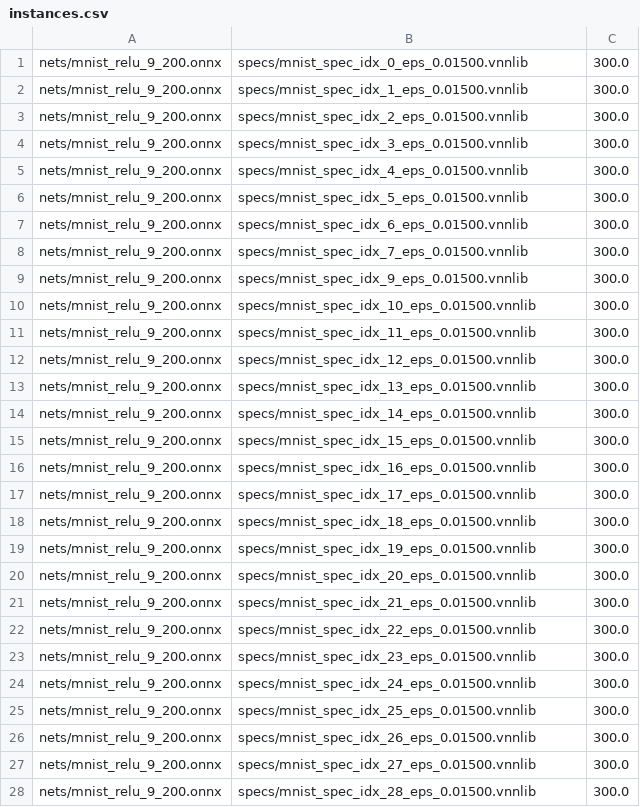
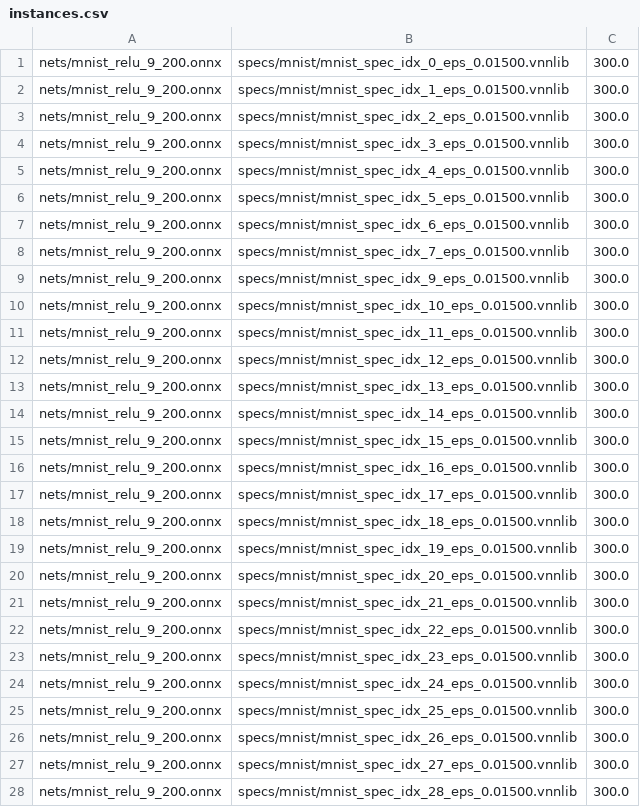
Before and after one commit to mnmueller/vnncomp2021_eran_benchmarks, a CSV file: specs/instances.csv, drawn as a sheet; only a part is shown; the diff covers the shown part only.

Commit message:
Updated instances.csv

```diff
--- a/specs/instances.csv
+++ b/specs/instances.csv
@@ -1,28 +1,28 @@
-nets/mnist_relu_9_200.onnx, specs/mnist_spec_idx_0_eps_0.01500.vnnlib, 300.0
-nets/mnist_relu_9_200.onnx, specs/mnist_spec_idx_1_eps_0.01500.vnnlib, 300.0
-nets/mnist_relu_9_200.onnx, specs/mnist_spec_idx_2_eps_0.01500.vnnlib, 300.0
-nets/mnist_relu_9_200.onnx, specs/mnist_spec_idx_3_eps_0.01500.vnnlib, 300.0
-nets/mnist_relu_9_200.onnx, specs/mnist_spec_idx_4_eps_0.01500.vnnlib, 300.0
-nets/mnist_relu_9_200.onnx, specs/mnist_spec_idx_5_eps_0.01500.vnnlib, 300.0
-nets/mnist_relu_9_200.onnx, specs/mnist_spec_idx_6_eps_0.01500.vnnlib, 300.0
-nets/mnist_relu_9_200.onnx, specs/mnist_spec_idx_7_eps_0.01500.vnnlib, 300.0
-nets/mnist_relu_9_200.onnx, specs/mnist_spec_idx_9_eps_0.01500.vnnlib, 300.0
-nets/mnist_relu_9_200.onnx, specs/mnist_spec_idx_10_eps_0.01500.vnnlib, 300.0
-nets/mnist_relu_9_200.onnx, specs/mnist_spec_idx_11_eps_0.01500.vnnlib, 300.0
-nets/mnist_relu_9_200.onnx, specs/mnist_spec_idx_12_eps_0.01500.vnnlib, 300.0
-nets/mnist_relu_9_200.onnx, specs/mnist_spec_idx_13_eps_0.01500.vnnlib, 300.0
-nets/mnist_relu_9_200.onnx, specs/mnist_spec_idx_14_eps_0.01500.vnnlib, 300.0
-nets/mnist_relu_9_200.onnx, specs/mnist_spec_idx_15_eps_0.01500.vnnlib, 300.0
-nets/mnist_relu_9_200.onnx, specs/mnist_spec_idx_16_eps_0.01500.vnnlib, 300.0
-nets/mnist_relu_9_200.onnx, specs/mnist_spec_idx_17_eps_0.01500.vnnlib, 300.0
-nets/mnist_relu_9_200.onnx, specs/mnist_spec_idx_18_eps_0.01500.vnnlib, 300.0
-nets/mnist_relu_9_200.onnx, specs/mnist_spec_idx_19_eps_0.01500.vnnlib, 300.0
-nets/mnist_relu_9_200.onnx, specs/mnist_spec_idx_20_eps_0.01500.vnnlib, 300.0
-nets/mnist_relu_9_200.onnx, specs/mnist_spec_idx_21_eps_0.01500.vnnlib, 300.0
-nets/mnist_relu_9_200.onnx, specs/mnist_spec_idx_22_eps_0.01500.vnnlib, 300.0
-nets/mnist_relu_9_200.onnx, specs/mnist_spec_idx_23_eps_0.01500.vnnlib, 300.0
-nets/mnist_relu_9_200.onnx, specs/mnist_spec_idx_24_eps_0.01500.vnnlib, 300.0
-nets/mnist_relu_9_200.onnx, specs/mnist_spec_idx_25_eps_0.01500.vnnlib, 300.0
-nets/mnist_relu_9_200.onnx, specs/mnist_spec_idx_26_eps_0.01500.vnnlib, 300.0
-nets/mnist_relu_9_200.onnx, specs/mnist_spec_idx_27_eps_0.01500.vnnlib, 300.0
-nets/mnist_relu_9_200.onnx, specs/mnist_spec_idx_28_eps_0.01500.vnnlib, 300.0
+nets/mnist_relu_9_200.onnx, specs/mnist/mnist_spec_idx_0_eps_0.01500.vnnlib, 300.0
+nets/mnist_relu_9_200.onnx, specs/mnist/mnist_spec_idx_1_eps_0.01500.vnnlib, 300.0
+nets/mnist_relu_9_200.onnx, specs/mnist/mnist_spec_idx_2_eps_0.01500.vnnlib, 300.0
+nets/mnist_relu_9_200.onnx, specs/mnist/mnist_spec_idx_3_eps_0.01500.vnnlib, 300.0
+nets/mnist_relu_9_200.onnx, specs/mnist/mnist_spec_idx_4_eps_0.01500.vnnlib, 300.0
+nets/mnist_relu_9_200.onnx, specs/mnist/mnist_spec_idx_5_eps_0.01500.vnnlib, 300.0
+nets/mnist_relu_9_200.onnx, specs/mnist/mnist_spec_idx_6_eps_0.01500.vnnlib, 300.0
+nets/mnist_relu_9_200.onnx, specs/mnist/mnist_spec_idx_7_eps_0.01500.vnnlib, 300.0
+nets/mnist_relu_9_200.onnx, specs/mnist/mnist_spec_idx_9_eps_0.01500.vnnlib, 300.0
+nets/mnist_relu_9_200.onnx, specs/mnist/mnist_spec_idx_10_eps_0.01500.vnnlib, 300.0
+nets/mnist_relu_9_200.onnx, specs/mnist/mnist_spec_idx_11_eps_0.01500.vnnlib, 300.0
+nets/mnist_relu_9_200.onnx, specs/mnist/mnist_spec_idx_12_eps_0.01500.vnnlib, 300.0
+nets/mnist_relu_9_200.onnx, specs/mnist/mnist_spec_idx_13_eps_0.01500.vnnlib, 300.0
+nets/mnist_relu_9_200.onnx, specs/mnist/mnist_spec_idx_14_eps_0.01500.vnnlib, 300.0
+nets/mnist_relu_9_200.onnx, specs/mnist/mnist_spec_idx_15_eps_0.01500.vnnlib, 300.0
+nets/mnist_relu_9_200.onnx, specs/mnist/mnist_spec_idx_16_eps_0.01500.vnnlib, 300.0
+nets/mnist_relu_9_200.onnx, specs/mnist/mnist_spec_idx_17_eps_0.01500.vnnlib, 300.0
+nets/mnist_relu_9_200.onnx, specs/mnist/mnist_spec_idx_18_eps_0.01500.vnnlib, 300.0
+nets/mnist_relu_9_200.onnx, specs/mnist/mnist_spec_idx_19_eps_0.01500.vnnlib, 300.0
+nets/mnist_relu_9_200.onnx, specs/mnist/mnist_spec_idx_20_eps_0.01500.vnnlib, 300.0
+nets/mnist_relu_9_200.onnx, specs/mnist/mnist_spec_idx_21_eps_0.01500.vnnlib, 300.0
+nets/mnist_relu_9_200.onnx, specs/mnist/mnist_spec_idx_22_eps_0.01500.vnnlib, 300.0
+nets/mnist_relu_9_200.onnx, specs/mnist/mnist_spec_idx_23_eps_0.01500.vnnlib, 300.0
+nets/mnist_relu_9_200.onnx, specs/mnist/mnist_spec_idx_24_eps_0.01500.vnnlib, 300.0
+nets/mnist_relu_9_200.onnx, specs/mnist/mnist_spec_idx_25_eps_0.01500.vnnlib, 300.0
+nets/mnist_relu_9_200.onnx, specs/mnist/mnist_spec_idx_26_eps_0.01500.vnnlib, 300.0
+nets/mnist_relu_9_200.onnx, specs/mnist/mnist_spec_idx_27_eps_0.01500.vnnlib, 300.0
+nets/mnist_relu_9_200.onnx, specs/mnist/mnist_spec_idx_28_eps_0.01500.vnnlib, 300.0
```
Also changed, not shown: 44 edited cells elsewhere in this file, 1 other file.
